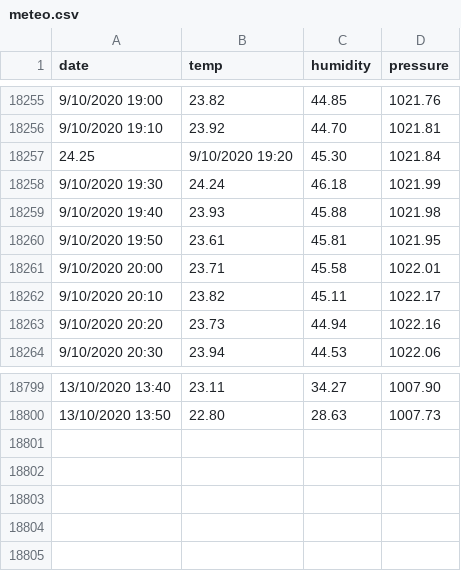
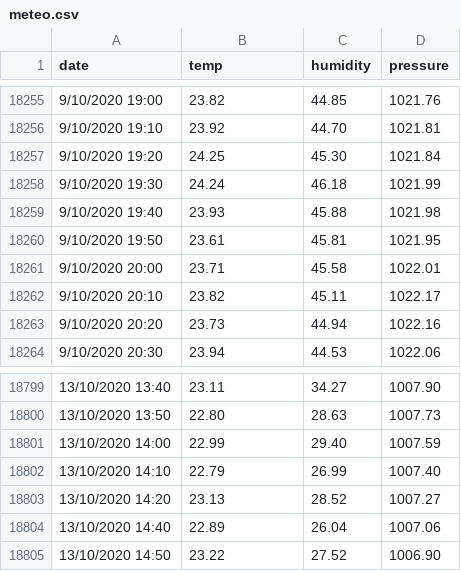
Before and after one commit to Stramon1um/shiny_app, a CSV file: meteo.csv, drawn as a sheet; only a part is shown, gaps mark what is left out.

Commit message:
update meteo.csv

```diff
--- a/meteo.csv
+++ b/meteo.csv
@@ -18256,3 +18256,3 @@ date;temp;humidity;pressure
 9/10/2020 19:10;23.92;44.70;1021.81
-24.25;9/10/2020 19:20;45.30;1021.84
+9/10/2020 19:20;24.25;45.30;1021.84
 9/10/2020 19:30;24.24;46.18;1021.99
@@ -18800 +18800,6 @@ date;temp;humidity;pressure
 13/10/2020 13:50;22.80;28.63;1007.73
+13/10/2020 14:00;22.99;29.40;1007.59
+13/10/2020 14:10;22.79;26.99;1007.40
+13/10/2020 14:20;23.13;28.52;1007.27
+13/10/2020 14:40;22.89;26.04;1007.06
+13/10/2020 14:50;23.22;27.52;1006.90
```
